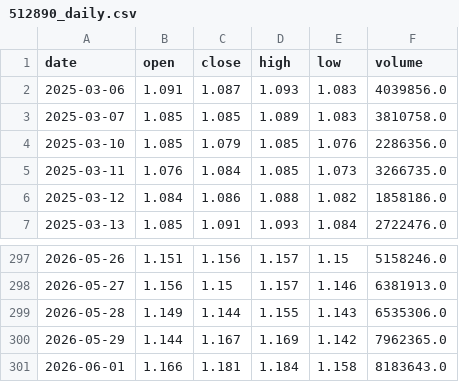
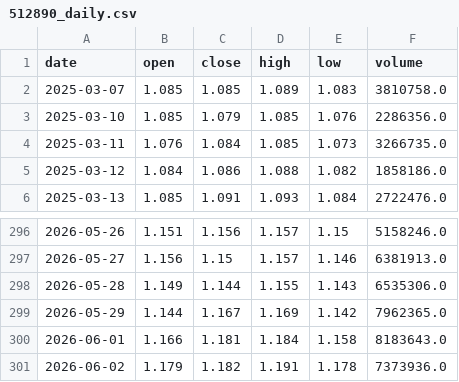
Before and after one commit to uziwtf/jtrading, a CSV file: data/512890_daily.csv, drawn as a sheet; only a part is shown, gaps mark what is left out; removed rows and columns are numbered as before the commit, all else as after; the diff names each change by its address in the sheet, - before the commit and + after, or states it on an @@ line.

```diff
--- a/data/512890_daily.csv
+++ b/data/512890_daily.csv
-row 2: 2025-03-06 | 1.091 | 1.087 | 1.093 | 1.083 | 4039856.0
+row 301: 2026-06-02 | 1.179 | 1.182 | 1.191 | 1.178 | 7373936.0
```
Also changed, not shown: 3 other files.
